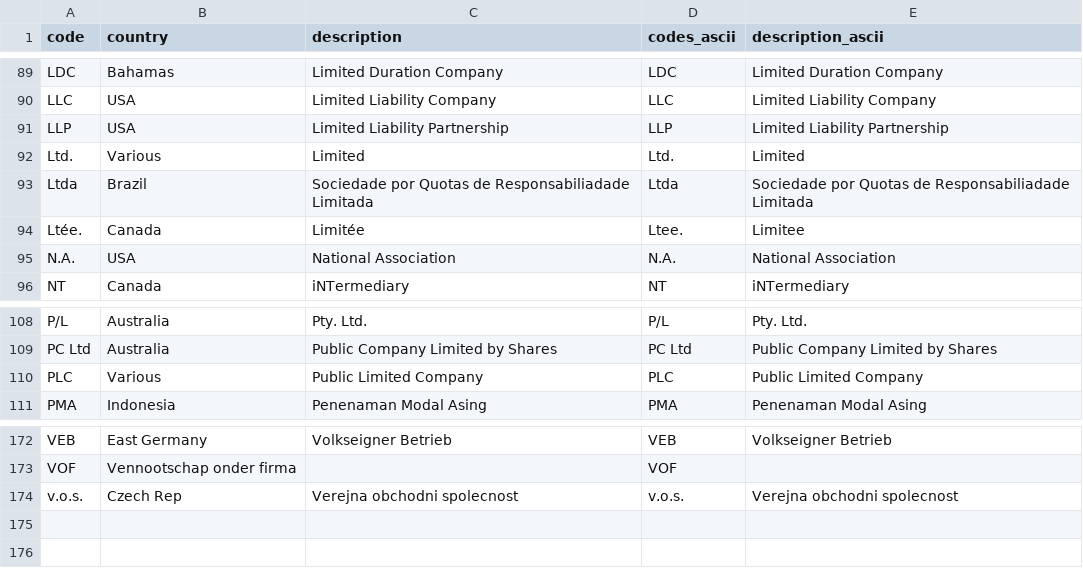
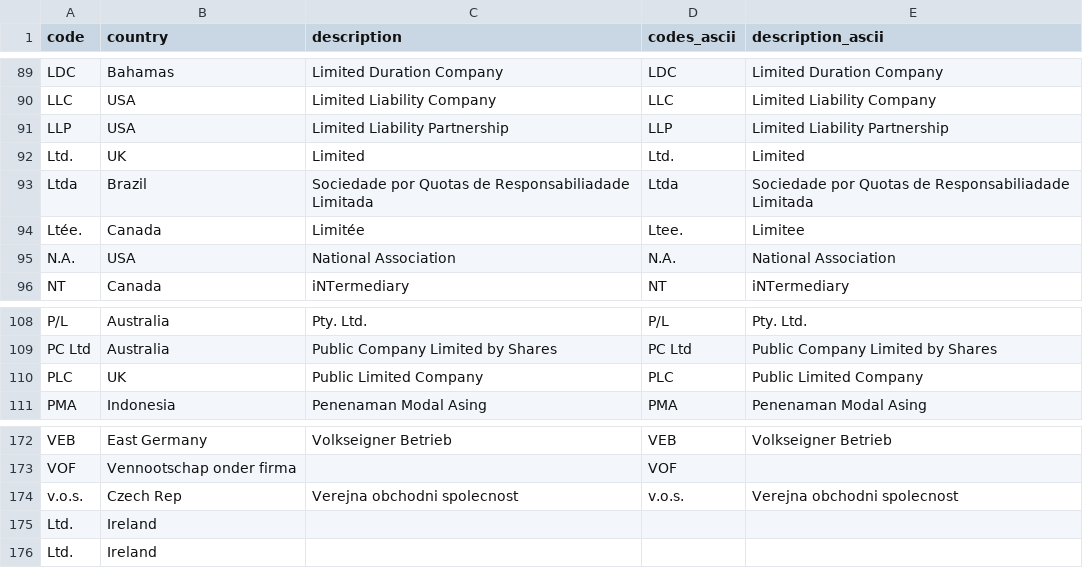
Before and after one commit to markhuberty/psClean, a CSV file: code/amadeus/company_legal_ids.csv, drawn as a sheet; only a part is shown, gaps mark what is left out.

Commit message:
Fixed the uk / ie firm identifiers; added handling for countries with no legal ids to the cat code

```diff
--- a/code/amadeus/company_legal_ids.csv
+++ b/code/amadeus/company_legal_ids.csv
@@ -103,3 +103,3 @@ LLC,USA,Limited Liability Company,LLC,Limited Liability Company
 LLP,USA,Limited Liability Partnership,LLP,Limited Liability Partnership
-Ltd.,Various,Limited,Ltd.,Limited
+Ltd.,UK,Limited,Ltd.,Limited
 Ltda,Brazil,Sociedade por Quotas de Responsabiliadade Limitada,Ltda,Sociedade por Quotas de Responsabiliadade Limitada
@@ -121,3 +121,3 @@ P/L,Australia,Pty. Ltd.,P/L,Pty. Ltd.
 PC Ltd,Australia,Public Company Limited by Shares ,PC Ltd,Public Company Limited by Shares
-PLC,Various,Public Limited Company,PLC,Public Limited Company
+PLC,UK,Public Limited Company,PLC,Public Limited Company
 PMA,Indonesia,Penenaman Modal Asing,PMA,Penenaman Modal Asing
@@ -188 +188,3 @@ VOF,Vennootschap onder firma,,VOF,
 v.o.s.,Czech Rep,Verejna obchodni spolecnost,v.o.s.,Verejna obchodni spolecnost
+Ltd.,Ireland,,,
+Ltd.,Ireland,,,
```
Also changed, not shown: 1 other file.
